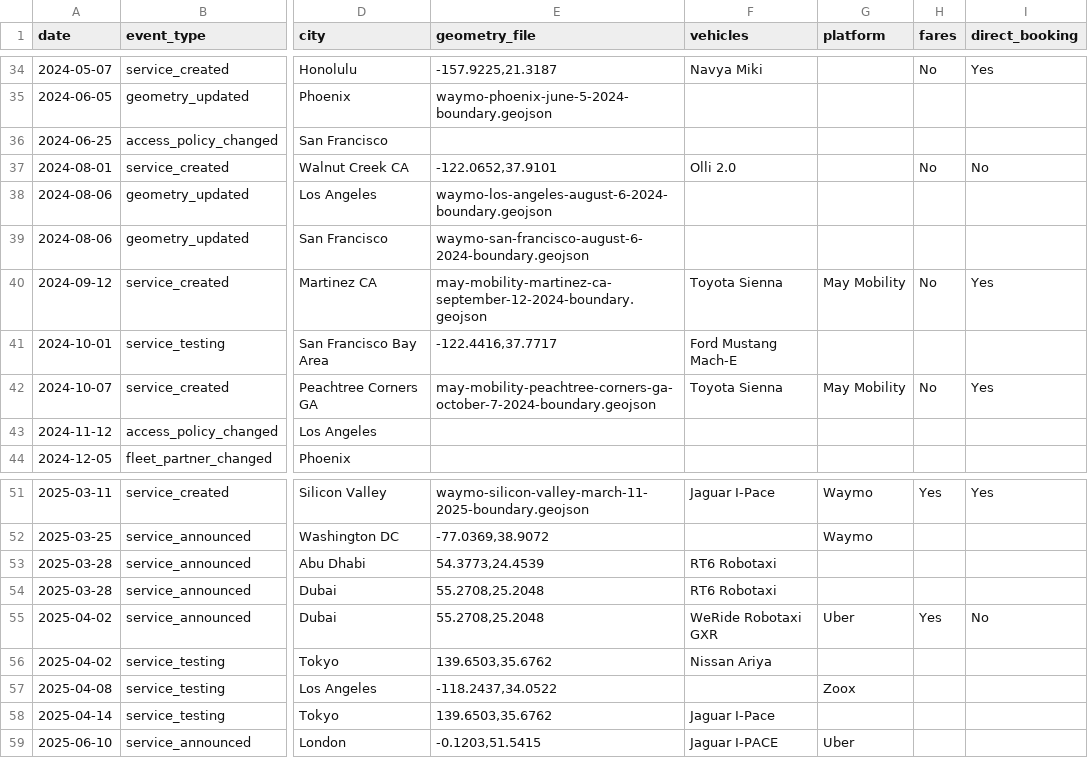
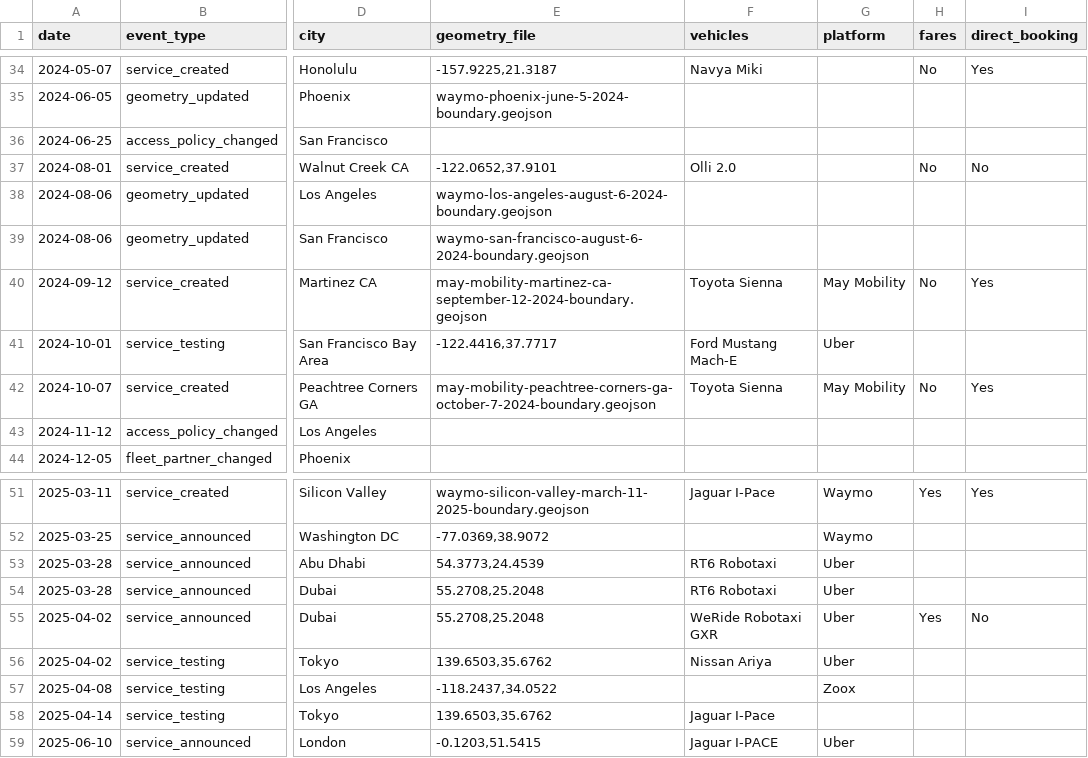
Before and after one commit to jacksonlester/av-map-data, a CSV file: events.csv, drawn as a sheet; only a part is shown, gaps mark what is left out; the diff names each change by its address in the sheet, - before the commit and + after, or states it on an @@ line.

Commit message:
adding uber as Wayve's booking platform in more places

```diff
--- a/events.csv
+++ b/events.csv
-G41 (platform): (empty)
+G41 (platform): Uber
-G53:G54 (platform): (empty)
+G53:G54 (platform): Uber
-G56 (platform): (empty)
+G56 (platform): Uber
```
